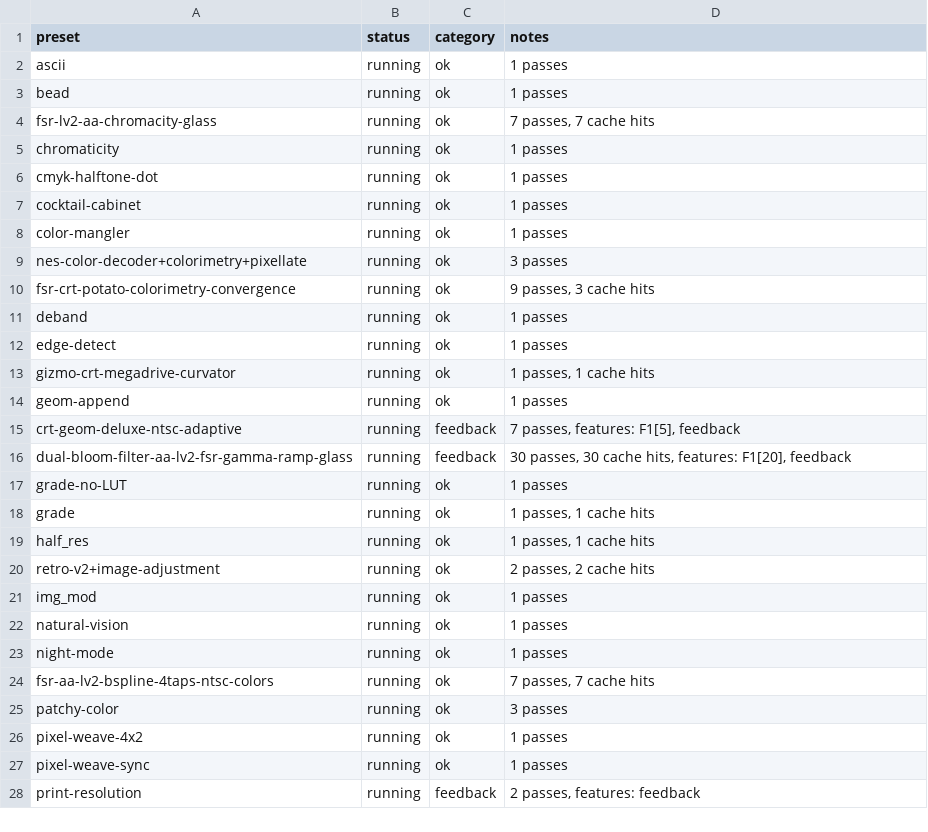
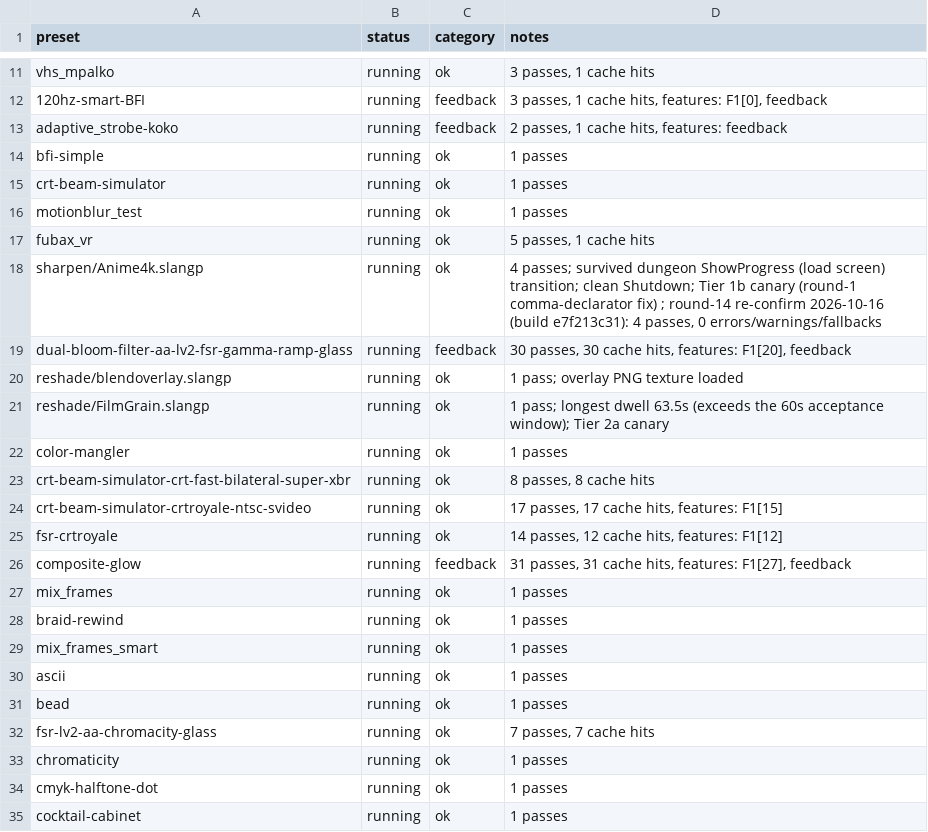
Before and after one commit to VTSTech/DevilutionX, a CSV file: docs/audit/vulkan-coverage-updated.csv, drawn as a sheet; only a part is shown, gaps mark what is left out; the shorter side is filled out with more unchanged rows; the diff covers the shown part only.

Commit message:
docs

```diff
--- a/docs/audit/vulkan-coverage-updated.csv
+++ b/docs/audit/vulkan-coverage-updated.csv
@@ -2 +11,20 @@ preset,status,category,notes
+vhs_mpalko,running,ok,"3 passes, 1 cache hits"
+120hz-smart-BFI,running,feedback,"3 passes, 1 cache hits, features: F1[0], feedback"
+adaptive_strobe-koko,running,feedback,"2 passes, 1 cache hits, features: feedback"
+bfi-simple,running,ok,"1 passes"
+crt-beam-simulator,running,ok,"1 passes"
+motionblur_test,running,ok,"1 passes"
+fubax_vr,running,ok,"5 passes, 1 cache hits"
+sharpen/Anime4k.slangp,running,ok,"4 passes; survived dungeon ShowProgress (load screen) transition; clean Shutdown; Tier 1b canary (round-1 comma-declarator fix) ; round-14 re-confirm 2026-10-16 (build e7f213c31): 4 passes, 0 errors/warnings/fallbacks"
+dual-bloom-filter-aa-lv2-fsr-gamma-ramp-glass,running,feedback,"30 passes, 30 cache hits, features: F1[20], feedback"
+reshade/blendoverlay.slangp,running,ok,"1 pass; overlay PNG texture loaded"
+reshade/FilmGrain.slangp,running,ok,"1 pass; longest dwell 63.5s (exceeds the 60s acceptance window); Tier 2a canary"
+color-mangler,running,ok,"1 passes"
+crt-beam-simulator-crt-fast-bilateral-super-xbr,running,ok,"8 passes, 8 cache hits"
+crt-beam-simulator-crtroyale-ntsc-svideo,running,ok,"17 passes, 17 cache hits, features: F1[15]"
+fsr-crtroyale,running,ok,"14 passes, 12 cache hits, features: F1[12]"
+composite-glow,running,feedback,"31 passes, 31 cache hits, features: F1[27], feedback"
+mix_frames,running,ok,"1 passes"
+braid-rewind,running,ok,"1 passes"
+mix_frames_smart,running,ok,"1 passes"
 ascii,running,ok,"1 passes"
```
Also changed, not shown: 9 added rows and 8 removed rows elsewhere in this file.
